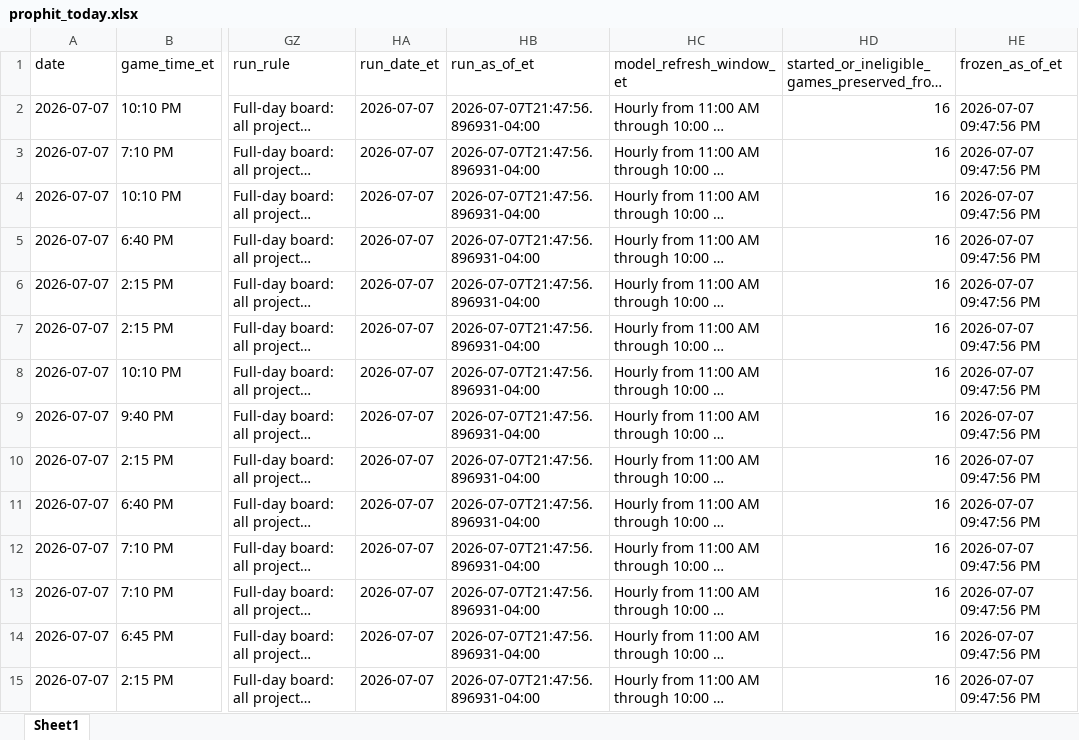
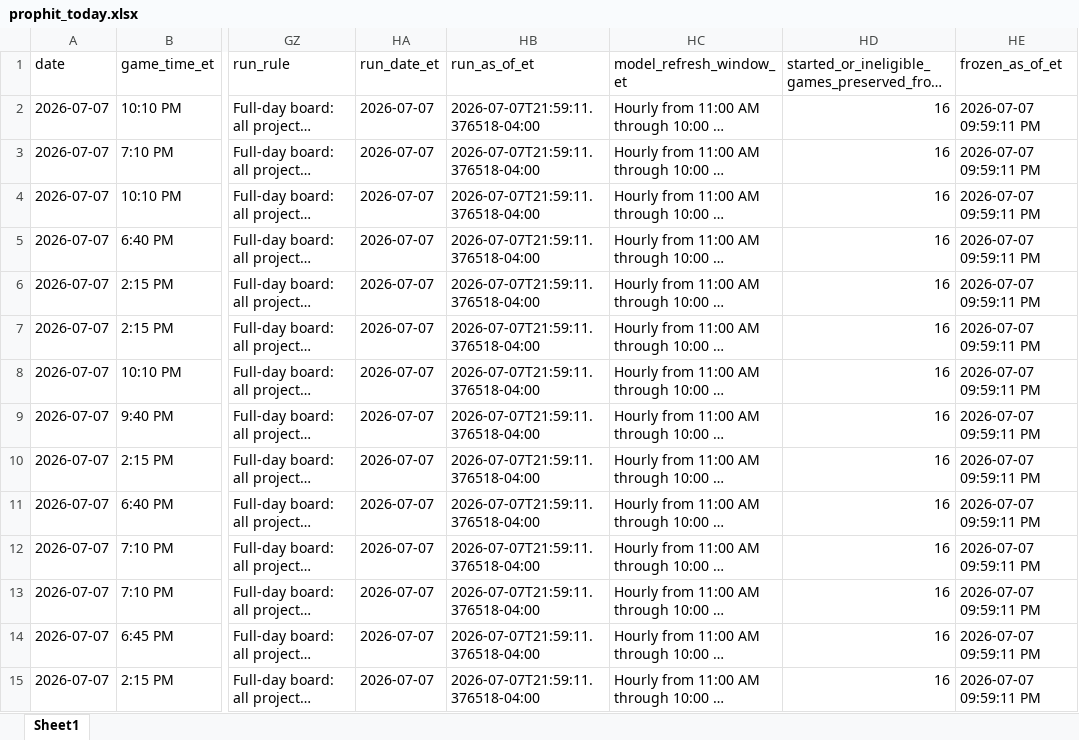
Before and after one commit to mtimmer73/prophit, an Excel workbook: outputs/prophit_today.xlsx, sheet Sheet1, drawn as a sheet; only a part is shown, gaps mark what is left out; long unchanged cells end in …; values as stored, in another font and other column widths than the file's, no borders; the diff covers the shown part only; the diff names each change by its address in the sheet, - before the commit and + after, or states it on an @@ line.

Commit message:
Update PropHit model and live UI data

```diff
--- a/outputs/prophit_today.xlsx (sheet Sheet1)
+++ b/outputs/prophit_today.xlsx (sheet Sheet1)
-HB2:HB15 (run_as_of_et): 2026-07-07T21:47:56.896931-04:00
+HB2:HB15 (run_as_of_et): 2026-07-07T21:59:11.376518-04:00
-HE2:HE15 (frozen_as_of_et): 2026-07-07 09:47:56 PM
+HE2:HE15 (frozen_as_of_et): 2026-07-07 09:59:11 PM
```
Also changed, not shown: 558 edited cells elsewhere in this sheet, 16 other files.
